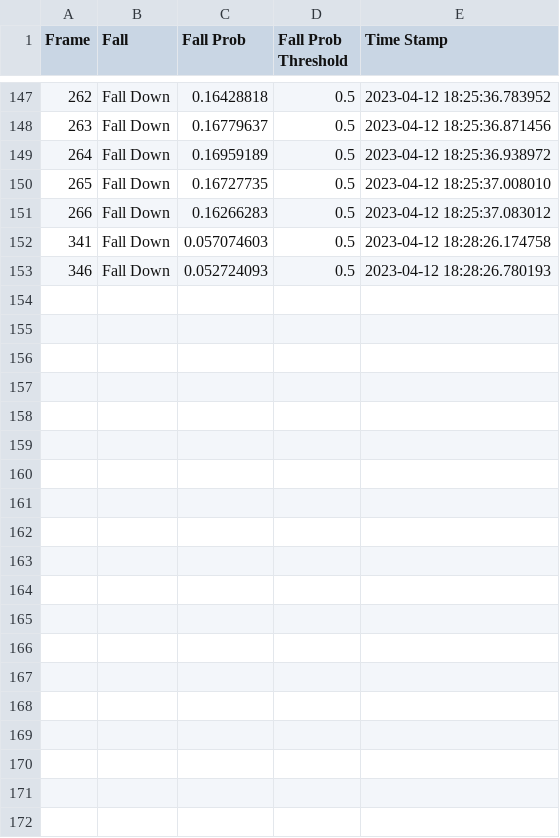
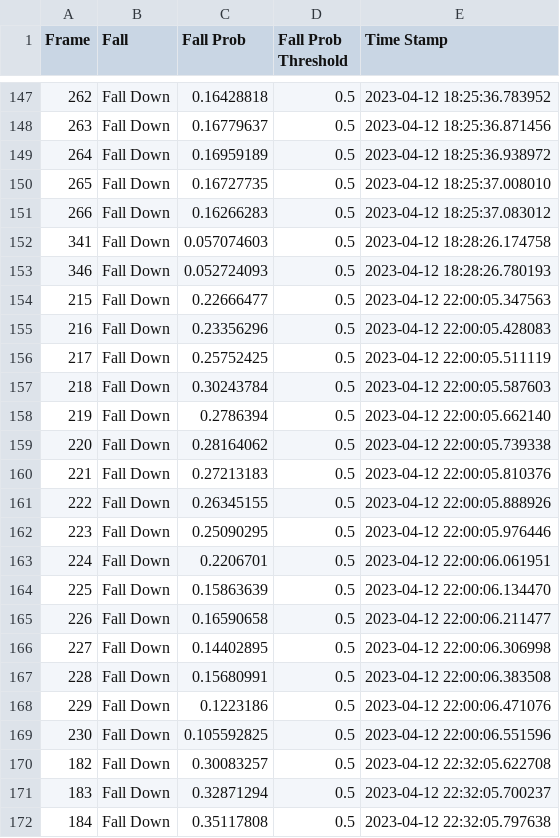
Before and after one commit to 1homsi/cctv-fall-detection, a CSV file: fall/fall_data.csv, drawn as a sheet; only a part is shown, gaps mark what is left out; the diff covers the shown part only; the diff names each change by its address in the sheet, - before the commit and + after, or states it on an @@ line.

```diff
--- a/fall/fall_data.csv
+++ b/fall/fall_data.csv
+row 154: 215 | Fall Down | 0.22666477 | 0.5 | 2023-04-12 22:00:05.347563
+row 155: 216 | Fall Down | 0.23356296 | 0.5 | 2023-04-12 22:00:05.428083
+row 156: 217 | Fall Down | 0.25752425 | 0.5 | 2023-04-12 22:00:05.511119
+row 157: 218 | Fall Down | 0.30243784 | 0.5 | 2023-04-12 22:00:05.587603
+row 158: 219 | Fall Down | 0.2786394 | 0.5 | 2023-04-12 22:00:05.662140
+row 159: 220 | Fall Down | 0.28164062 | 0.5 | 2023-04-12 22:00:05.739338
+row 160: 221 | Fall Down | 0.27213183 | 0.5 | 2023-04-12 22:00:05.810376
+row 161: 222 | Fall Down | 0.26345155 | 0.5 | 2023-04-12 22:00:05.888926
+row 162: 223 | Fall Down | 0.25090295 | 0.5 | 2023-04-12 22:00:05.976446
+row 163: 224 | Fall Down | 0.2206701 | 0.5 | 2023-04-12 22:00:06.061951
+row 164: 225 | Fall Down | 0.15863639 | 0.5 | 2023-04-12 22:00:06.134470
+row 165: 226 | Fall Down | 0.16590658 | 0.5 | 2023-04-12 22:00:06.211477
+row 166: 227 | Fall Down | 0.14402895 | 0.5 | 2023-04-12 22:00:06.306998
+row 167: 228 | Fall Down | 0.15680991 | 0.5 | 2023-04-12 22:00:06.383508
+row 168: 229 | Fall Down | 0.1223186 | 0.5 | 2023-04-12 22:00:06.471076
+row 169: 230 | Fall Down | 0.105592825 | 0.5 | 2023-04-12 22:00:06.551596
+row 170: 182 | Fall Down | 0.30083257 | 0.5 | 2023-04-12 22:32:05.622708
+row 171: 183 | Fall Down | 0.32871294 | 0.5 | 2023-04-12 22:32:05.700237
+row 172: 184 | Fall Down | 0.35117808 | 0.5 | 2023-04-12 22:32:05.797638
```
Also changed, not shown: 19 added rows elsewhere in this file, 4 other files.
